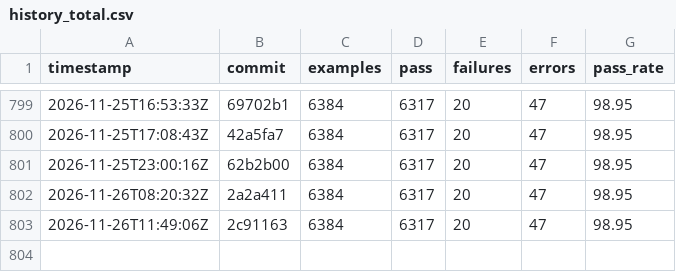
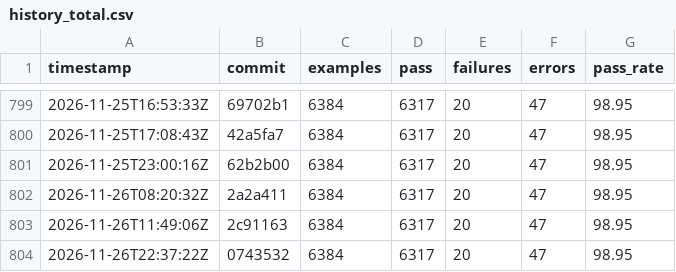
Before and after one commit to sisshiki1969/monoruby, a CSV file: library/data/history_total.csv, drawn as a sheet; only a part is shown, gaps mark what is left out; the diff names each change by its address in the sheet, - before the commit and + after, or states it on an @@ line.

```diff
--- a/library/data/history_total.csv
+++ b/library/data/history_total.csv
+row 804: 2026-11-26T22:37:22Z | 0743532 | 6384 | 6317 | 20 | 47 | 98.95
```
Also changed, not shown: 2 other files.
